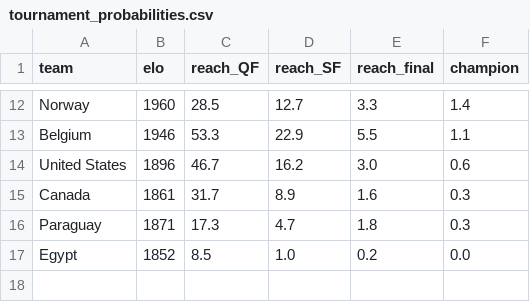
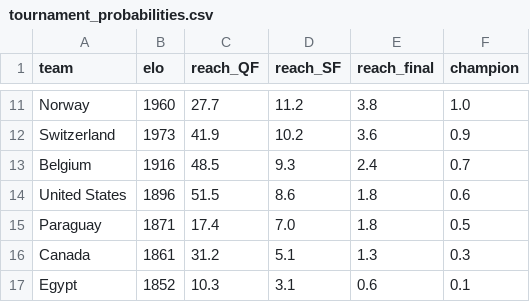
Before and after one commit to arnavvpareek/worldcup26-predictor, a CSV file: data/processed/tournament_probabilities.csv, drawn as a sheet; only a part is shown, gaps mark what is left out; removed rows and columns are numbered as before the commit, all else as after; the diff covers the shown part only; the diff names each change by its address in the sheet, - before the commit and + after, or states it on an @@ line.

```diff
--- a/data/processed/tournament_probabilities.csv
+++ b/data/processed/tournament_probabilities.csv
-C11 (reach_QF): 28.5
+C11 (reach_QF): 27.7
-D11 (reach_SF): 12.7
+D11 (reach_SF): 11.2
-E11 (reach_final): 3.3
+E11 (reach_final): 3.8
-F11 (champion): 1.4
+F11 (champion): 1.0
+row 12: Switzerland | 1973 | 41.9 | 10.2 | 3.6 | 0.9
-B13 (elo): 1946
+B13 (elo): 1916
-C13 (reach_QF): 53.3
+C13 (reach_QF): 48.5
-D13 (reach_SF): 22.9
+D13 (reach_SF): 9.3
-E13 (reach_final): 5.5
+E13 (reach_final): 2.4
-F13 (champion): 1.1
+F13 (champion): 0.7
-C14 (reach_QF): 46.7
+C14 (reach_QF): 51.5
-D14 (reach_SF): 16.2
+D14 (reach_SF): 8.6
-E14 (reach_final): 3.0
+E14 (reach_final): 1.8
-row 15: Canada | 1861 | 31.7 | 8.9 | 1.6 | 0.3
-C15 (reach_QF): 17.3
+C15 (reach_QF): 17.4
-D15 (reach_SF): 4.7
+D15 (reach_SF): 7.0
-F15 (champion): 0.3
+F15 (champion): 0.5
+row 16: Canada | 1861 | 31.2 | 5.1 | 1.3 | 0.3
-C17 (reach_QF): 8.5
+C17 (reach_QF): 10.3
-D17 (reach_SF): 1.0
+D17 (reach_SF): 3.1
-E17 (reach_final): 0.2
+E17 (reach_final): 0.6
-F17 (champion): 0.0
+F17 (champion): 0.1
```
Also changed, not shown: 3 added rows, 4 removed rows and 22 edited cells elsewhere in this file, 3 other files.
